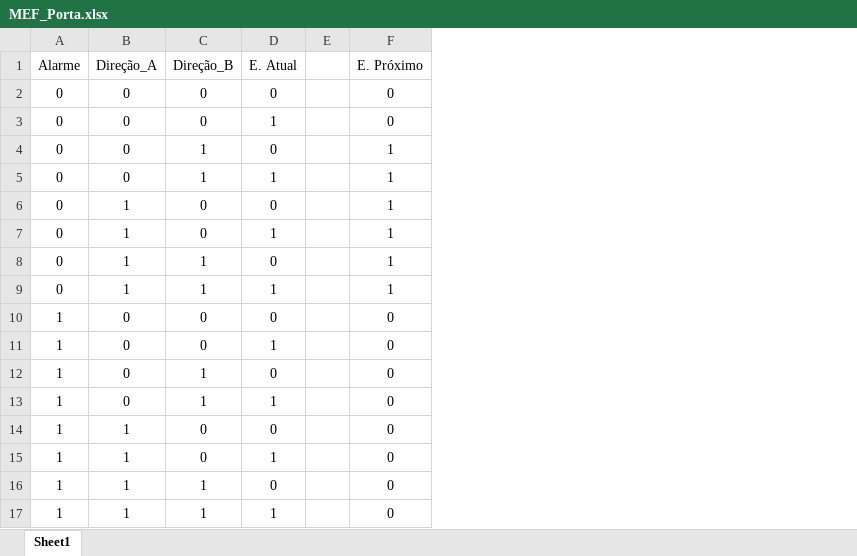
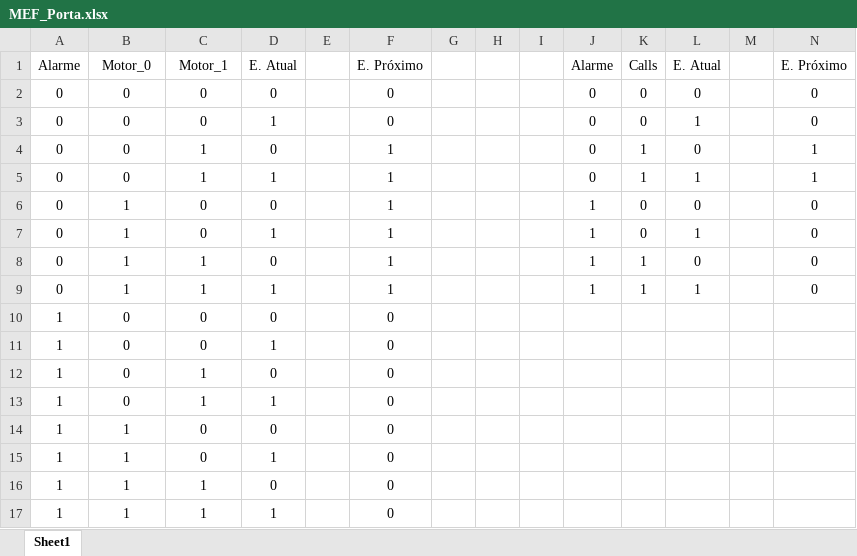
Before and after one commit to DeV-ictor/PBL_Elevador, an Excel workbook: Dados/MEF_Porta.xlsx, sheet Sheet1, drawn as a sheet; values as stored, in another font and other column widths than the file's, no borders; the diff names each change by its address in the sheet, - before the commit and + after, or states it on an @@ line.

```diff
--- a/Dados/MEF_Porta.xlsx (sheet Sheet1)
+++ b/Dados/MEF_Porta.xlsx (sheet Sheet1)
+column G, empty
+column H, empty
+column I, empty
+column J, rows 1-9: Alarme | 0 | 0 | 0 | 0 | 1 | 1 | 1 | 1
+column K, rows 1-9: Calls | 0 | 0 | 1 | 1 | 0 | 0 | 1 | 1
+column L, rows 1-9: E. Atual | 0 | 1 | 0 | 1 | 0 | 1 | 0 | 1
+column M, empty
+column N, rows 1-9: E. Próximo | 0 | 0 | 1 | 1 | 0 | 0 | 0 | 0
-B1: Direção_A
+B1: Motor_0
-C1: Direção_B
+C1: Motor_1
```
Also changed, not shown: Dados/MEF_Andares.xlsx, 9 other files.
